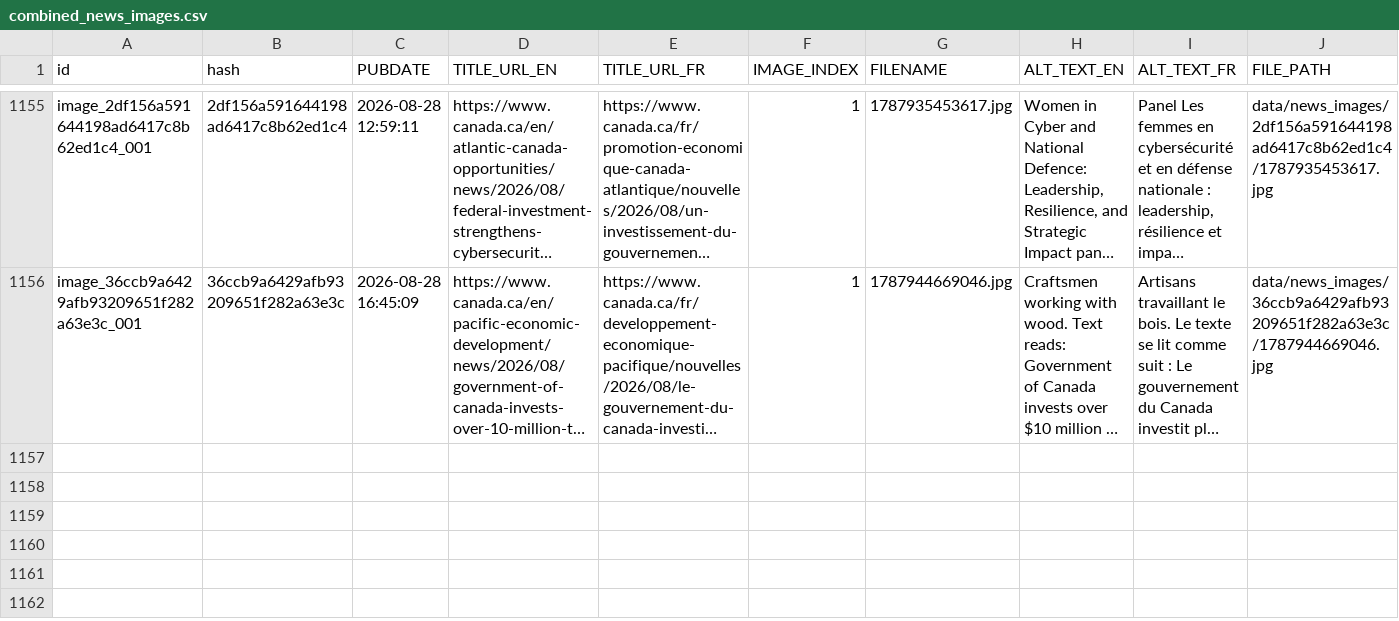
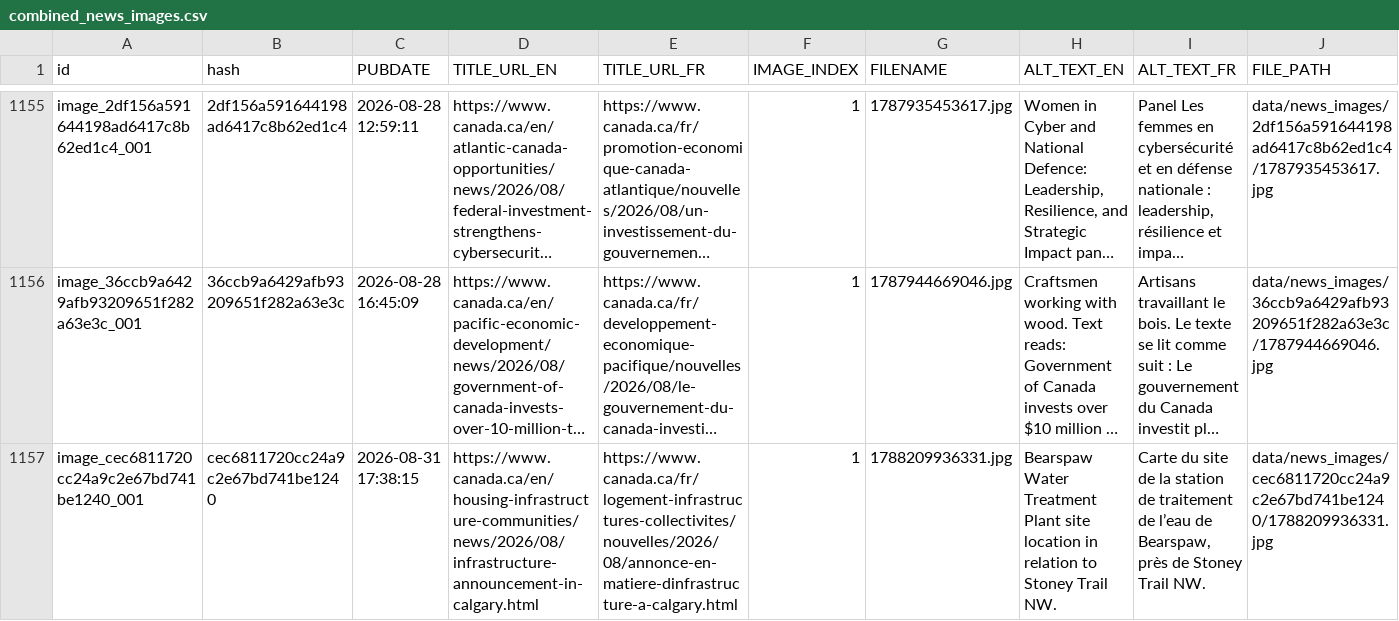
Before and after one commit to PatLittle/GC-News-Nouvelles-GC, a CSV file: combined_news_images.csv, drawn as a sheet; only a part is shown, gaps mark what is left out; long unchanged cells end in …; rows hold the shown columns only; the diff names each change by its address in the sheet, - before the commit and + after, or states it on an @@ line.

```diff
--- a/combined_news_images.csv
+++ b/combined_news_images.csv
+row 1157: image_cec6811720cc24a9c2e67bd741be1240_001 | cec6811720cc24a9c2e67bd741be1240 | 2026-08-31 17:38:15 | https://www.canada.ca/en/housing-infrastructure-communities/news/2026/08/infrastructure-announcement-in-calgary.html | https://www.canada.ca/fr/logement-infrastructures-collectivites/nouvelles/2026/08/annonce-en-matiere-dinfrastructure-a-calgary.html | 1 | 1788209936331.jpg | Bearspaw Water Treatment Plant site location in relation to Stoney Trail NW. | Carte du site de la station de traitement de l’eau de Bearspaw, près de Stoney Trail NW. | data/news_images/cec6811720cc24a9c2e67bd741be1240/1788209936331.jpg
```
Also changed, not shown: 3 other files.
